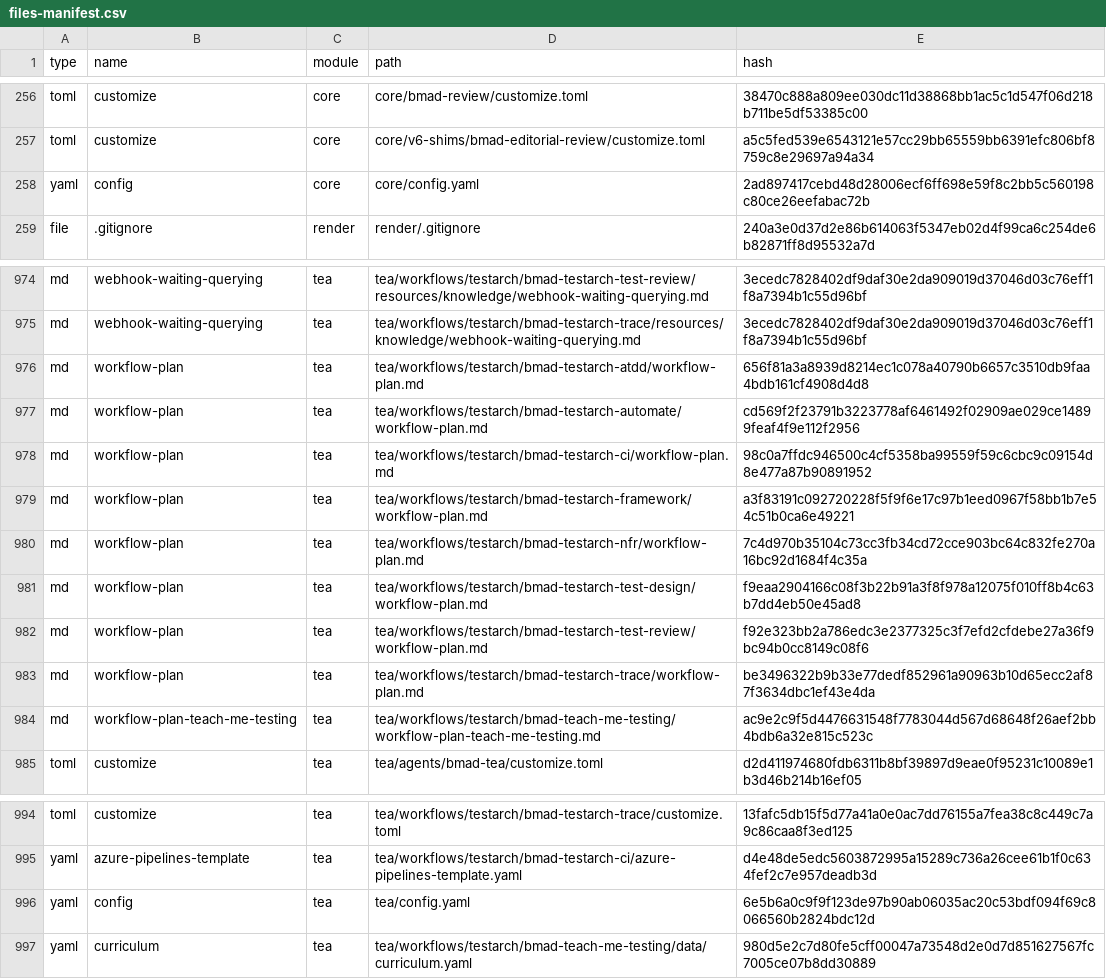
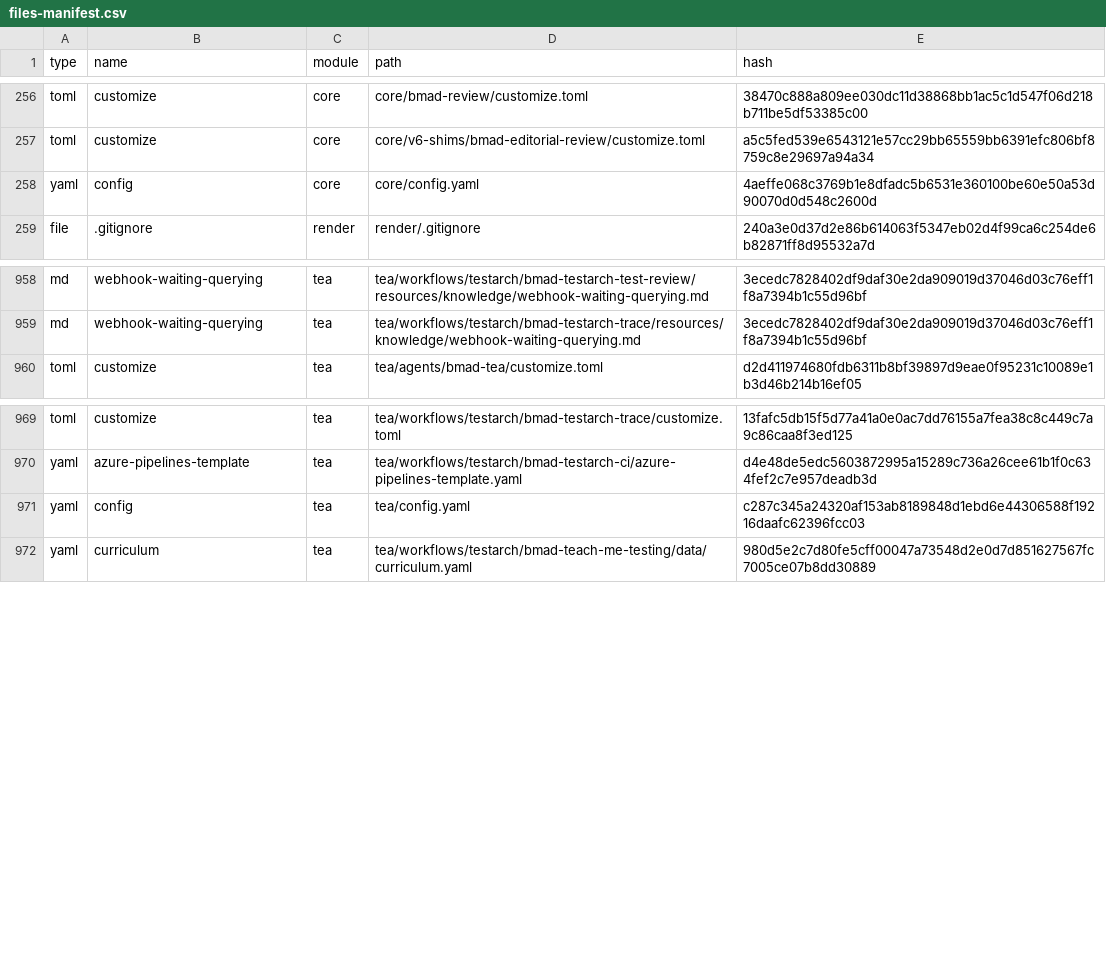
Before and after one commit to namworkmc/serverless-video-processing, a CSV file: _bmad/_config/files-manifest.csv, drawn as a sheet; only a part is shown, gaps mark what is left out; the diff covers the shown part only.

Commit message:
Add BMAD OpenCode

```diff
--- a/_bmad/_config/files-manifest.csv
+++ b/_bmad/_config/files-manifest.csv
@@ -257,3 +257,3 @@ type,name,module,path,hash
 "toml","customize","core","core/v6-shims/bmad-editorial-review/customize.toml","a5c5fed539e6543121e57cc29bb65559bb6391efc806bf8759c8e29697a94a34"
-"yaml","config","core","core/config.yaml","2ad897417cebd48d28006ecf6ff698e59f8c2bb5c560198c80ce26eefabac72b"
+"yaml","config","core","core/config.yaml","4aeffe068c3769b1e8dfadc5b6531e360100be60e50a53d90070d0d548c2600d"
 "file",".gitignore","render","render/.gitignore","240a3e0d37d2e86b614063f5347eb02d4f99ca6c254de6b82871ff8d95532a7d"
@@ -975,11 +959,2 @@ type,name,module,path,hash
 "md","webhook-waiting-querying","tea","tea/workflows/testarch/bmad-testarch-trace/resources/knowledge/webhook-waiting-querying.md","3ecedc7828402df9daf30e2da909019d37046d03c76eff1f8a7394b1c55d96bf"
-"md","workflow-plan","tea","tea/workflows/testarch/bmad-testarch-atdd/workflow-plan.md","656f81a3a8939d8214ec1c078a40790b6657c3510db9faa4bdb161cf4908d4d8"
-"md","workflow-plan","tea","tea/workflows/testarch/bmad-testarch-automate/workflow-plan.md","cd569f2f23791b3223778af6461492f02909ae029ce14899feaf4f9e112f2956"
-"md","workflow-plan","tea","tea/workflows/testarch/bmad-testarch-ci/workflow-plan.md","98c0a7ffdc946500c4cf5358ba99559f59c6cbc9c09154d8e477a87b90891952"
-"md","workflow-plan","tea","tea/workflows/testarch/bmad-testarch-framework/workflow-plan.md","a3f83191c092720228f5f9f6e17c97b1eed0967f58bb1b7e54c51b0ca6e49221"
-"md","workflow-plan","tea","tea/workflows/testarch/bmad-testarch-nfr/workflow-plan.md","7c4d970b35104c73cc3fb34cd72cce903bc64c832fe270a16bc92d1684f4c35a"
-"md","workflow-plan","tea","tea/workflows/testarch/bmad-testarch-test-design/workflow-plan.md","f9eaa2904166c08f3b22b91a3f8f978a12075f010ff8b4c63b7dd4eb50e45ad8"
-"md","workflow-plan","tea","tea/workflows/testarch/bmad-testarch-test-review/workflow-plan.md","f92e323bb2a786edc3e2377325c3f7efd2cfdebe27a36f9bc94b0cc8149c08f6"
-"md","workflow-plan","tea","tea/workflows/testarch/bmad-testarch-trace/workflow-plan.md","be3496322b9b33e77dedf852961a90963b10d65ecc2af87f3634dbc1ef43e4da"
-"md","workflow-plan-teach-me-testing","tea","tea/workflows/testarch/bmad-teach-me-testing/workflow-plan-teach-me-testing.md","ac9e2c9f5d4476631548f7783044d567d68648f26aef2bb4bdb6a32e815c523c"
 "toml","customize","tea","tea/agents/bmad-tea/customize.toml","d2d411974680fdb6311b8bf39897d9eae0f95231c10089e1b3d46b214b16ef05"
@@ -995,3 +970,3 @@ type,name,module,path,hash
 "yaml","azure-pipelines-template","tea","tea/workflows/testarch/bmad-testarch-ci/azure-pipelines-template.yaml","d4e48de5edc5603872995a15289c736a26cee61b1f0c634fef2c7e957deadb3d"
-"yaml","config","tea","tea/config.yaml","6e5b6a0c9f9f123de97b90ab06035ac20c53bdf094f69c8066560b2824bdc12d"
+"yaml","config","tea","tea/config.yaml","c287c345a24320af153ab8189848d1ebd6e44306588f19216daafc62396fcc03"
 "yaml","curriculum","tea","tea/workflows/testarch/bmad-teach-me-testing/data/curriculum.yaml","980d5e2c7d80fe5cff00047a73548d2e0d7d851627567fc7005ce07b8dd30889"
```
Also changed, not shown: 16 removed rows and 2 edited cells elsewhere in this file, 5 other files.
